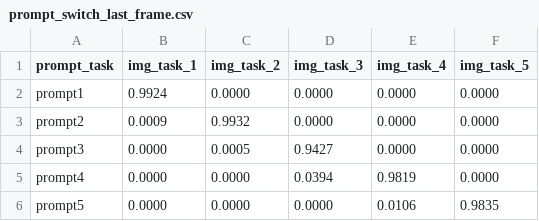
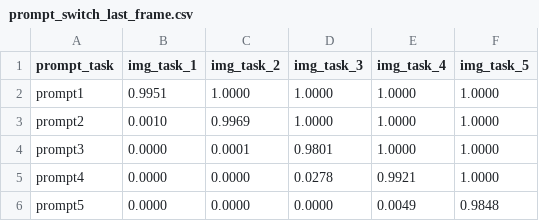
Before and after one commit to yiheng-wang-nv/IsaacLab, a CSV file: prompt_switch_last_frame.csv, drawn as a sheet.

```diff
--- a/prompt_switch_last_frame.csv
+++ b/prompt_switch_last_frame.csv
@@ -1,6 +1,6 @@
 prompt_task,img_task_1,img_task_2,img_task_3,img_task_4,img_task_5
-prompt1,0.9924,0.0000,0.0000,0.0000,0.0000
-prompt2,0.0009,0.9932,0.0000,0.0000,0.0000
-prompt3,0.0000,0.0005,0.9427,0.0000,0.0000
-prompt4,0.0000,0.0000,0.0394,0.9819,0.0000
-prompt5,0.0000,0.0000,0.0000,0.0106,0.9835
+prompt1,0.9951,1.0000,1.0000,1.0000,1.0000
+prompt2,0.0010,0.9969,1.0000,1.0000,1.0000
+prompt3,0.0000,0.0001,0.9801,1.0000,1.0000
+prompt4,0.0000,0.0000,0.0278,0.9921,1.0000
+prompt5,0.0000,0.0000,0.0000,0.0049,0.9848
```
Also changed, not shown: prompt_switch_first_frame.csv, 10 other files.
